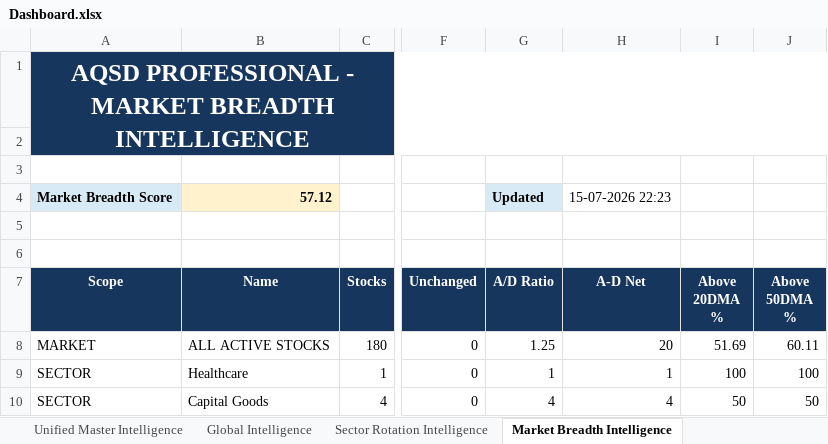
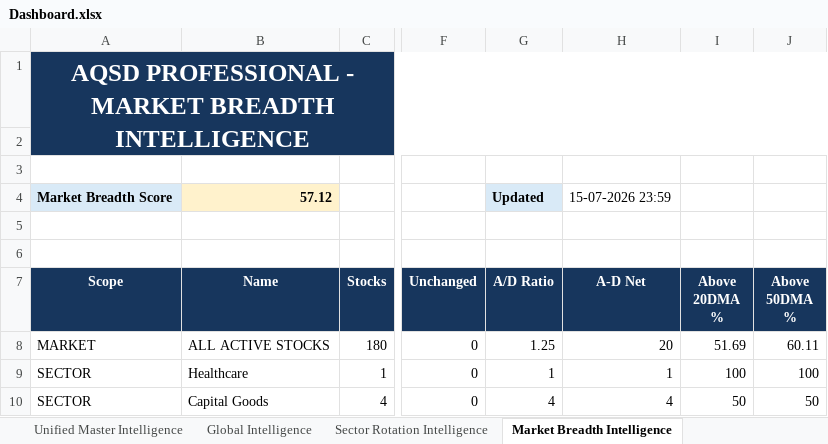
Before and after one commit to megha29875-ship-it/AQSD, an Excel workbook: Output/Dashboard.xlsx, sheet Market Breadth Intelligence, drawn as a sheet; only a part is shown, gaps mark what is left out; values as stored, in another font and other column widths than the file's, no borders; the diff names each change by its address in the sheet, - before the commit and + after, or states it on an @@ line.

```diff
--- a/Output/Dashboard.xlsx (sheet Market Breadth Intelligence)
+++ b/Output/Dashboard.xlsx (sheet Market Breadth Intelligence)
-H4 (A-D Net): 15-07-2026 22:23
+H4 (A-D Net): 15-07-2026 23:59
```
Also changed, not shown: sheet Global Intelligence, sheet Sector Rotation Intelligence, sheet Unified Master Intelligence, sheet AQSD Decision Engine, sheet Price Structure Intelligence, other sheet tabs, 12 other files.
